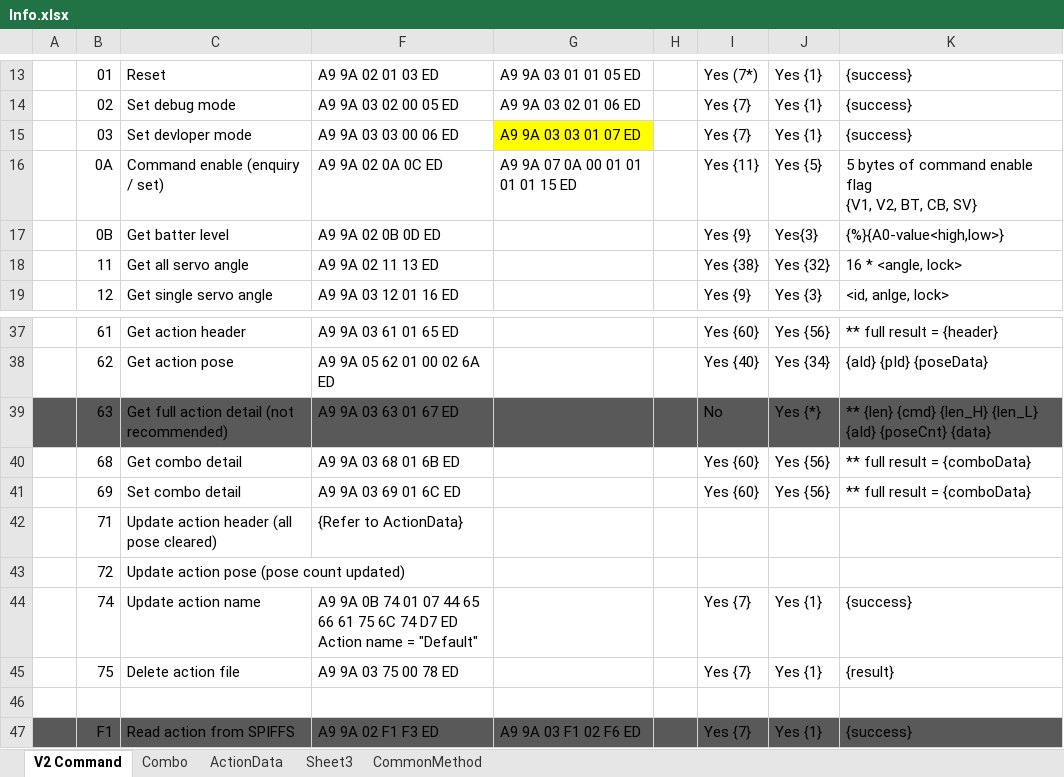
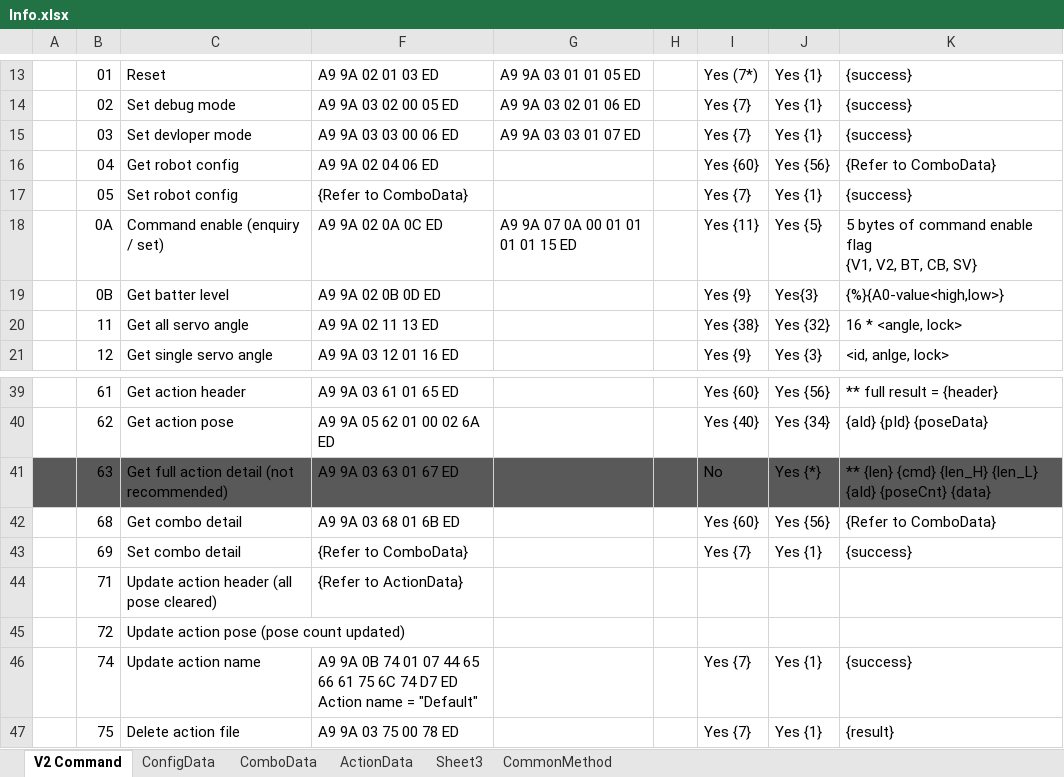
Before and after one commit to Super169/RobotControl, an Excel workbook: info/Info.xlsx, sheet V2 Command, drawn as a sheet; only a part is shown, gaps mark what is left out; the shorter side is filled out with more unchanged rows; values as stored, in another font and other column widths than the file's, no borders; addresses are those after the commit; the diff names each change by its address in the sheet, - before the commit and + after, or states it on an @@ line.

Commit message:
Enhace robot config with more config options, will be added into Windows UI later

```diff
--- a/info/Info.xlsx (sheet V2 Command)
+++ b/info/Info.xlsx (sheet V2 Command)
-sheet tab: Combo
+sheet tab: ComboData
+sheet tab: ConfigData
-G15 fill: #FFFF00
+G15 fill: none
+row 16:  | 04 | Get robot config | A9 9A 02 04 06 ED |  |  | Yes {60} | Yes {56} | {Refer to ComboData}
+row 17:  | 05 | Set robot config | {Refer to ComboData} |  |  | Yes {7} | Yes {1} | {success}
-K42: ** full result = {comboData}
+K42: {Refer to ComboData}
-F43: A9 9A 03 69 01 6C ED
+F43: {Refer to ComboData}
-I43: Yes {60}
+I43: Yes {7}
-J43: Yes {56}
+J43: Yes {1}
-K43: ** full result = {comboData}
+K43: {success}
```
Also changed, not shown: 3 other files.
